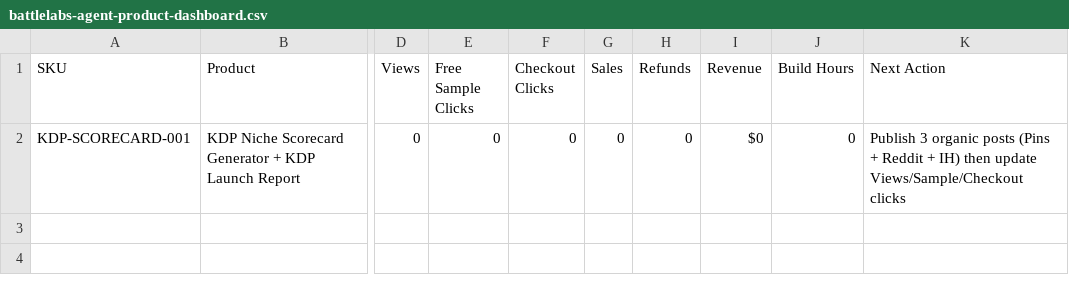
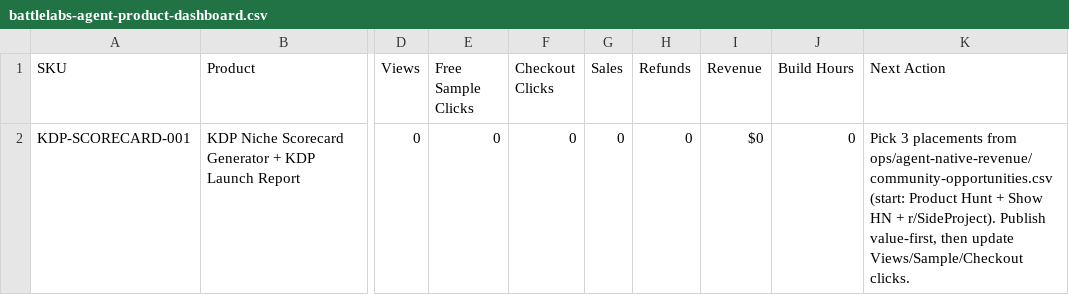
Before and after one commit to caseybattle/Battlelabs-live, a CSV file: ops/agent-native-revenue/battlelabs-agent-product-dashboard.csv, drawn as a sheet; only a part is shown, gaps mark what is left out; the diff names each change by its address in the sheet, - before the commit and + after, or states it on an @@ line.

Commit message:
ops: add scorecard community distribution list

```diff
--- a/ops/agent-native-revenue/battlelabs-agent-product-dashboard.csv
+++ b/ops/agent-native-revenue/battlelabs-agent-product-dashboard.csv
-K2 (Next Action): Publish 3 organic posts (Pins + Reddit + IH) then update Views/Sample/Checkout clicks
+K2 (Next Action): Pick 3 placements from ops/agent-native-revenue/community-opportunities.csv (start: Product Hunt + Show HN + r/SideProject). Publish value-first, then update Views/Sample/Checkout clicks.
```
Also changed, not shown: ops/agent-native-revenue/portfolio-task-queue.csv, 2 other files.
